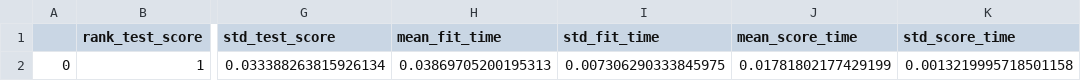
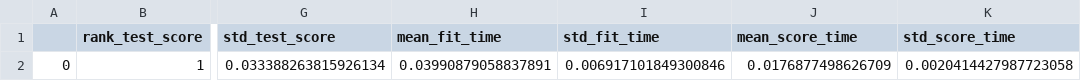
Before and after one commit to hudsonmendes/uolondon-cm3005-dsc, a CSV file: results/exp-20221228_1634/svd_polynomial_regression_mock/search-data.csv (was results/exp-20221228_1631/svd_polynomial_regression_mock/search-data.csv), drawn as a sheet; only a part is shown, gaps mark what is left out; the diff names each change by its address in the sheet, - before the commit and + after, or states it on an @@ line.

```diff
--- a/results/exp-20221228_1631/svd_polynomial_regression_mock/search-data.csv
+++ b/results/exp-20221228_1634/svd_polynomial_regression_mock/search-data.csv
-H2 (mean_fit_time): 0.03869705200195313
+H2 (mean_fit_time): 0.03990879058837891
-I2 (std_fit_time): 0.007306290333845975
+I2 (std_fit_time): 0.006917101849300846
-J2 (mean_score_time): 0.01781802177429199
+J2 (mean_score_time): 0.0176877498626709
-K2 (std_score_time): 0.0013219995718501158
+K2 (std_score_time): 0.0020414427987723058
```
Also changed, not shown: 1 other file.
